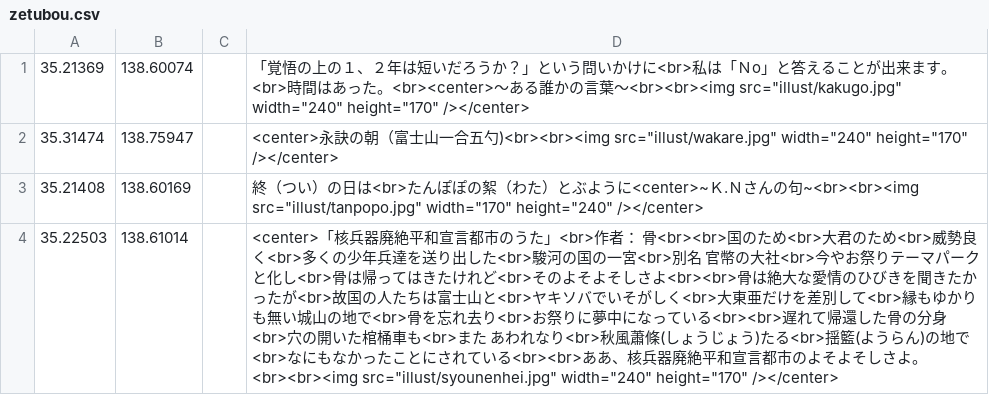
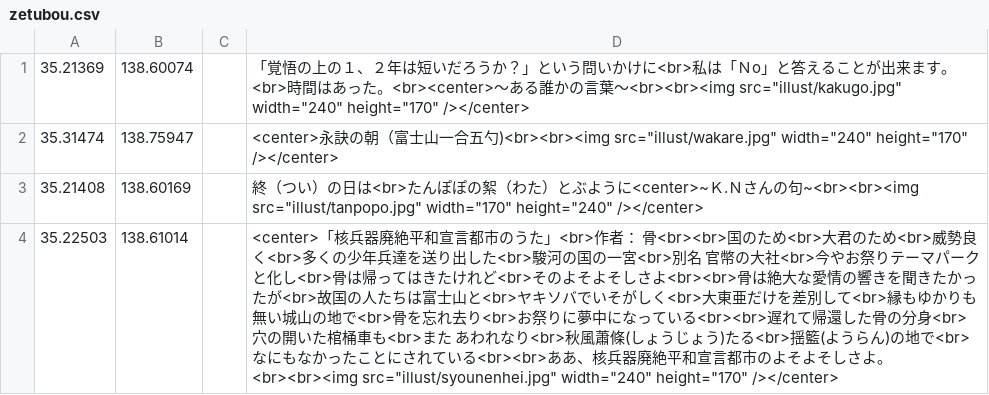
Before and after one commit to shibakin507/darkside, a CSV file: data/zetubou.csv, drawn as a sheet.

Commit message:
Update zetubou.csv

```diff
--- a/data/zetubou.csv
+++ b/data/zetubou.csv
@@ -3,2 +3,2 @@
 35.21408,138.60169,,終（つい）の日は<br>たんぽぽの絮（わた）とぶように<center>~Ｋ.Ｎさんの句~<br><br><img src="illust/tanpopo.jpg" width="170" height="240" /></center>
-35.22503,138.61014,,<center>「核兵器廃絶平和宣言都市のうた」<br>作者：　骨<br><br>国のため<br>大君のため<br>威勢良く<br>多くの少年兵達を送り出した<br>駿河の国の一宮<br>別名　官幣の大社<br>今やお祭りテーマパークと化し<br>骨は帰ってはきたけれど<br>そのよそよそしさよ<br><br>骨は絶大な愛情のひびきを聞きたかったが<br>故国の人たちは富士山と<br>ヤキソバでいそがしく<br>大東亜だけを差別して<br>縁もゆかりも無い城山の地で<br>骨を忘れ去り<br>お祭りに夢中になっている<br><br>遅れて帰還した骨の分身<br>穴の開いた棺桶車も<br>また　あわれなり<br>秋風蕭條(しょうじょう)たる<br>揺籃(ようらん)の地で<br>なにもなかったことにされている<br><br>ああ、核兵器廃絶平和宣言都市のよそよそしさよ。<br><br><img src="illust/syounenhei.jpg" width="240" height="170" /></center>
+35.22503,138.61014,,<center>「核兵器廃絶平和宣言都市のうた」<br>作者：　骨<br><br>国のため<br>大君のため<br>威勢良く<br>多くの少年兵達を送り出した<br>駿河の国の一宮<br>別名　官幣の大社<br>今やお祭りテーマパークと化し<br>骨は帰ってはきたけれど<br>そのよそよそしさよ<br><br>骨は絶大な愛情の響きを聞きたかったが<br>故国の人たちは富士山と<br>ヤキソバでいそがしく<br>大東亜だけを差別して<br>縁もゆかりも無い城山の地で<br>骨を忘れ去り<br>お祭りに夢中になっている<br><br>遅れて帰還した骨の分身<br>穴の開いた棺桶車も<br>また　あわれなり<br>秋風蕭條(しょうじょう)たる<br>揺籃(ようらん)の地で<br>なにもなかったことにされている<br><br>ああ、核兵器廃絶平和宣言都市のよそよそしさよ。<br><br><img src="illust/syounenhei.jpg" width="240" height="170" /></center>
```
